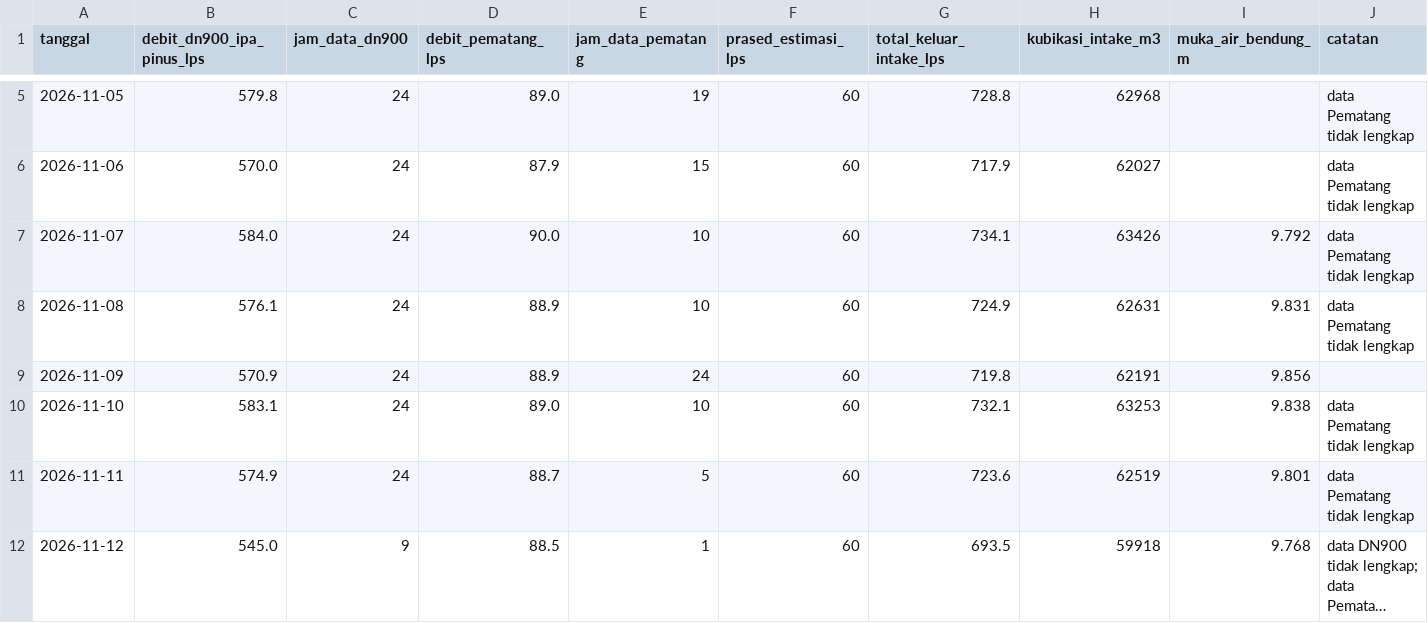
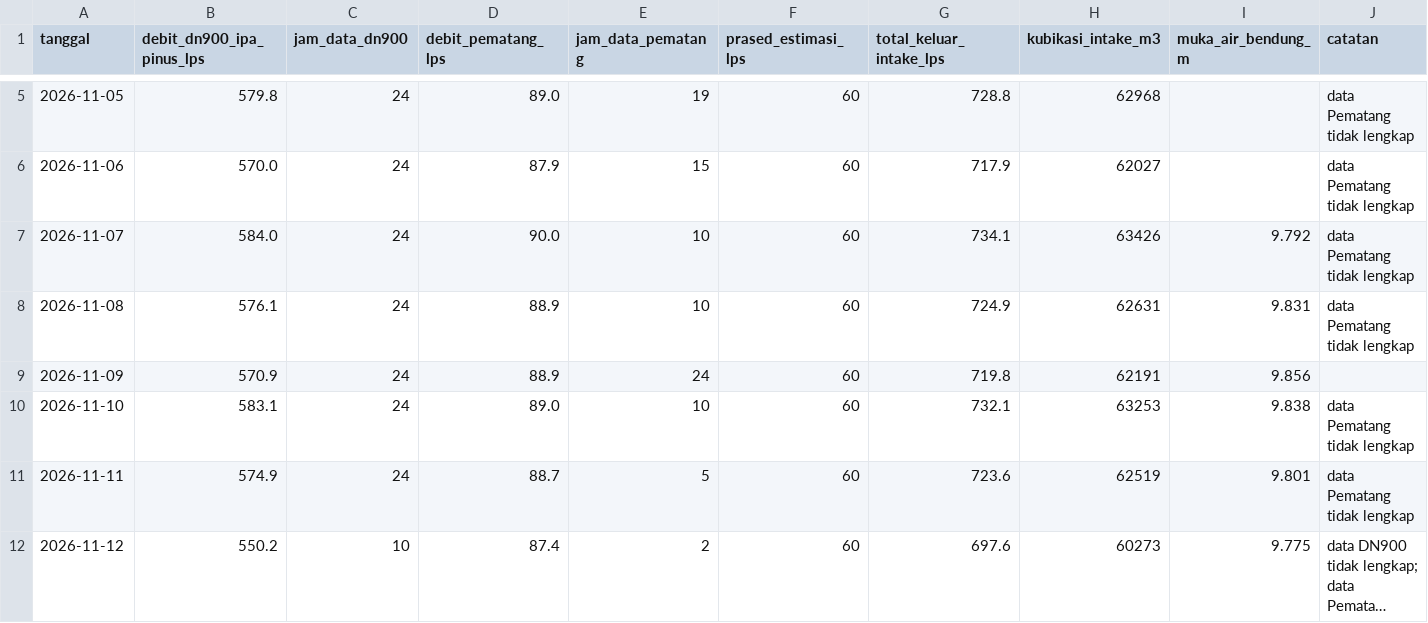
Before and after one commit to BPAMBanjarbakula/SkematikSPAM, a CSV file: harian.csv, drawn as a sheet; only a part is shown, gaps mark what is left out; long unchanged cells end in …; the diff names each change by its address in the sheet, - before the commit and + after, or states it on an @@ line.

Commit message:
Data flowmeter 2026-11-12T01:26:29Z

```diff
--- a/harian.csv
+++ b/harian.csv
-B12 (debit_dn900_ipa_pinus_lps): 545.0
+B12 (debit_dn900_ipa_pinus_lps): 550.2
-C12 (jam_data_dn900): 9
+C12 (jam_data_dn900): 10
-D12 (debit_pematang_lps): 88.5
+D12 (debit_pematang_lps): 87.4
-E12 (jam_data_pematang): 1
+E12 (jam_data_pematang): 2
-G12 (total_keluar_intake_lps): 693.5
+G12 (total_keluar_intake_lps): 697.6
-H12 (kubikasi_intake_m3): 59918
+H12 (kubikasi_intake_m3): 60273
-I12 (muka_air_bendung_m): 9.768
+I12 (muka_air_bendung_m): 9.775
```
Also changed, not shown: 1 other file.
